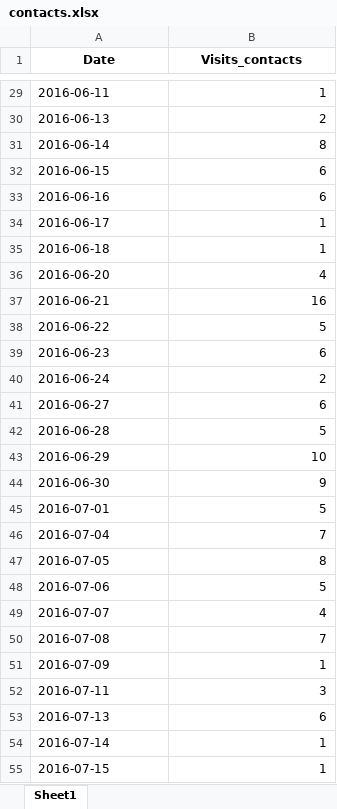
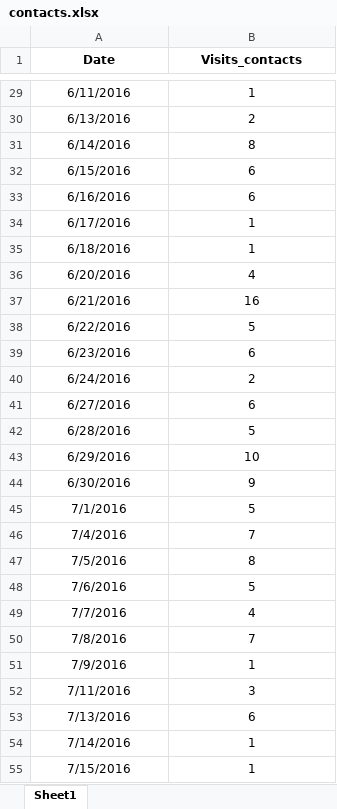
Before and after one commit to SergeyKamenshchikov/MARKETING, an Excel workbook: contacts.xlsx, sheet Sheet1, drawn as a sheet; only a part is shown, gaps mark what is left out; values as stored, in another font and other column widths than the file's, no borders; the diff covers the shown part only; the diff names each change by its address in the sheet, - before the commit and + after, or states it on an @@ line.

```diff
--- a/contacts.xlsx (sheet Sheet1)
+++ b/contacts.xlsx (sheet Sheet1)
-A29:A55 alignment: left
+A29:A55 alignment: center
-A29 (Date): 2016-06-11
+A29 (Date): 6/11/2016
-B29:B55 alignment: right
+B29:B55 alignment: center
-A30 (Date): 2016-06-13
+A30 (Date): 6/13/2016
-A31 (Date): 2016-06-14
+A31 (Date): 6/14/2016
-A32 (Date): 2016-06-15
+A32 (Date): 6/15/2016
-A33 (Date): 2016-06-16
+A33 (Date): 6/16/2016
-A34 (Date): 2016-06-17
+A34 (Date): 6/17/2016
-A35 (Date): 2016-06-18
+A35 (Date): 6/18/2016
-A36 (Date): 2016-06-20
+A36 (Date): 6/20/2016
-A37 (Date): 2016-06-21
+A37 (Date): 6/21/2016
-A38 (Date): 2016-06-22
+A38 (Date): 6/22/2016
-A39 (Date): 2016-06-23
+A39 (Date): 6/23/2016
-A40 (Date): 2016-06-24
+A40 (Date): 6/24/2016
-A41 (Date): 2016-06-27
+A41 (Date): 6/27/2016
-A42 (Date): 2016-06-28
+A42 (Date): 6/28/2016
-A43 (Date): 2016-06-29
+A43 (Date): 6/29/2016
-A44 (Date): 2016-06-30
+A44 (Date): 6/30/2016
-A45 (Date): 2016-07-01
+A45 (Date): 7/1/2016
-A46 (Date): 2016-07-04
+A46 (Date): 7/4/2016
-A47 (Date): 2016-07-05
+A47 (Date): 7/5/2016
-A48 (Date): 2016-07-06
+A48 (Date): 7/6/2016
-A49 (Date): 2016-07-07
+A49 (Date): 7/7/2016
-A50 (Date): 2016-07-08
+A50 (Date): 7/8/2016
-A51 (Date): 2016-07-09
+A51 (Date): 7/9/2016
-A52 (Date): 2016-07-11
+A52 (Date): 7/11/2016
-A53 (Date): 2016-07-13
+A53 (Date): 7/13/2016
-A54 (Date): 2016-07-14
+A54 (Date): 7/14/2016
-A55 (Date): 2016-07-15
+A55 (Date): 7/15/2016
```
Also changed, not shown: 927 edited cells and cell formats elsewhere in this sheet, all_pages.xlsx, crm.xlsx, 1 other file.
